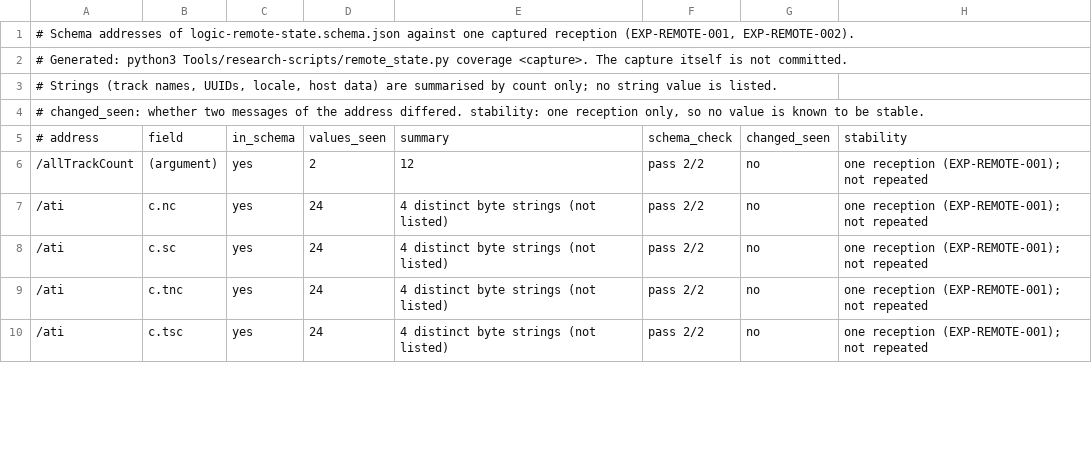
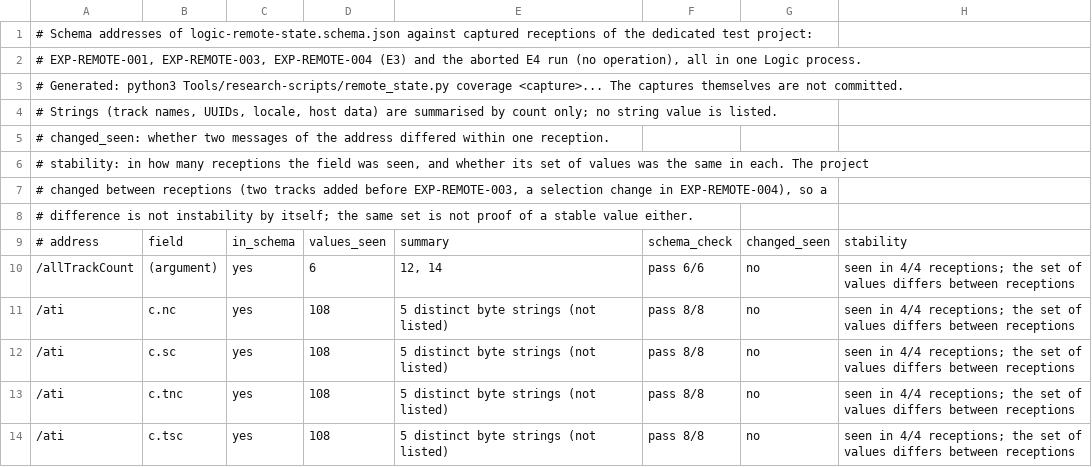
Before and after one commit to uniuninaruru/logic-pro-ctl, a TSV file: Research/protocol/logic-remote-state-coverage.tsv, drawn as a sheet; only a part is shown; the diff covers the shown part only.

```diff
--- a/Research/protocol/logic-remote-state-coverage.tsv
+++ b/Research/protocol/logic-remote-state-coverage.tsv
@@ -1,10 +1,14 @@
-# Schema addresses of logic-remote-state.schema.json against one captured reception (EXP-REMOTE-001, EXP-REMOTE-002).
-# Generated: python3 Tools/research-scripts/remote_state.py coverage <capture>. The capture itself is not committed.
+# Schema addresses of logic-remote-state.schema.json against captured receptions of the dedicated test project:
+# EXP-REMOTE-001, EXP-REMOTE-003, EXP-REMOTE-004 (E3) and the aborted E4 run (no operation), all in one Logic process.
+# Generated: python3 Tools/research-scripts/remote_state.py coverage <capture>... The captures themselves are not committed.
 # Strings (track names, UUIDs, locale, host data) are summarised by count only; no string value is listed.
-# changed_seen: whether two messages of the address differed. stability: one reception only, so no value is known to be stable.
+# changed_seen: whether two messages of the address differed within one reception.
+# stability: in how many receptions the field was seen, and whether its set of values was the same in each. The project
+# changed between receptions (two tracks added before EXP-REMOTE-003, a selection change in EXP-REMOTE-004), so a
+# difference is not instability by itself; the same set is not proof of a stable value either.
 # address	field	in_schema	values_seen	summary	schema_check	changed_seen	stability
-/allTrackCount	(argument)	yes	2	12	pass 2/2	no	one reception (EXP-REMOTE-001); not repeated
-/ati	c.nc	yes	24	4 distinct byte strings (not listed)	pass 2/2	no	one reception (EXP-REMOTE-001); not repeated
-/ati	c.sc	yes	24	4 distinct byte strings (not listed)	pass 2/2	no	one reception (EXP-REMOTE-001); not repeated
-/ati	c.tnc	yes	24	4 distinct byte strings (not listed)	pass 2/2	no	one reception (EXP-REMOTE-001); not repeated
-/ati	c.tsc	yes	24	4 distinct byte strings (not listed)	pass 2/2	no	one reception (EXP-REMOTE-001); not repeated
+/allTrackCount	(argument)	yes	6	12, 14	pass 6/6	no	seen in 4/4 receptions; the set of values differs between receptions
+/ati	c.nc	yes	108	5 distinct byte strings (not listed)	pass 8/8	no	seen in 4/4 receptions; the set of values differs between receptions
+/ati	c.sc	yes	108	5 distinct byte strings (not listed)	pass 8/8	no	seen in 4/4 receptions; the set of values differs between receptions
+/ati	c.tnc	yes	108	5 distinct byte strings (not listed)	pass 8/8	no	seen in 4/4 receptions; the set of values differs between receptions
+/ati	c.tsc	yes	108	5 distinct byte strings (not listed)	pass 8/8	no	seen in 4/4 receptions; the set of values differs between receptions
```
Also changed, not shown: 134 edited cells elsewhere in this file, 3 other files.
